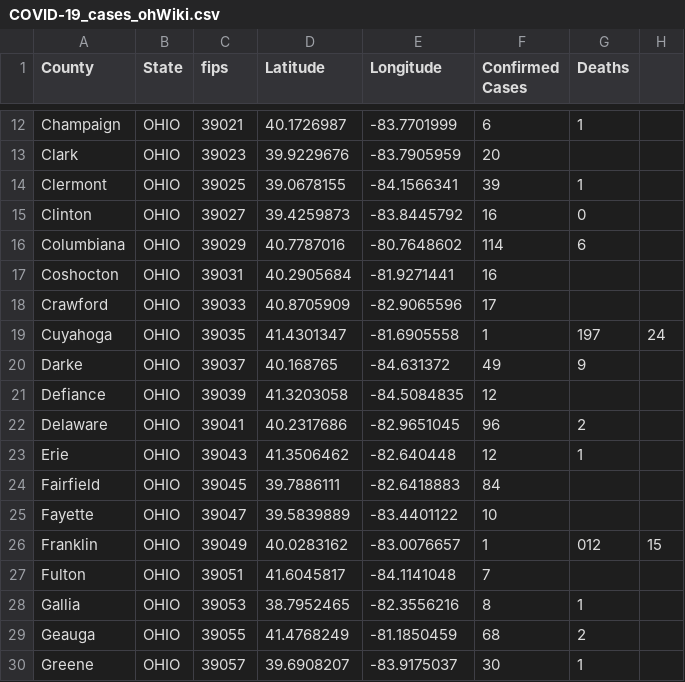
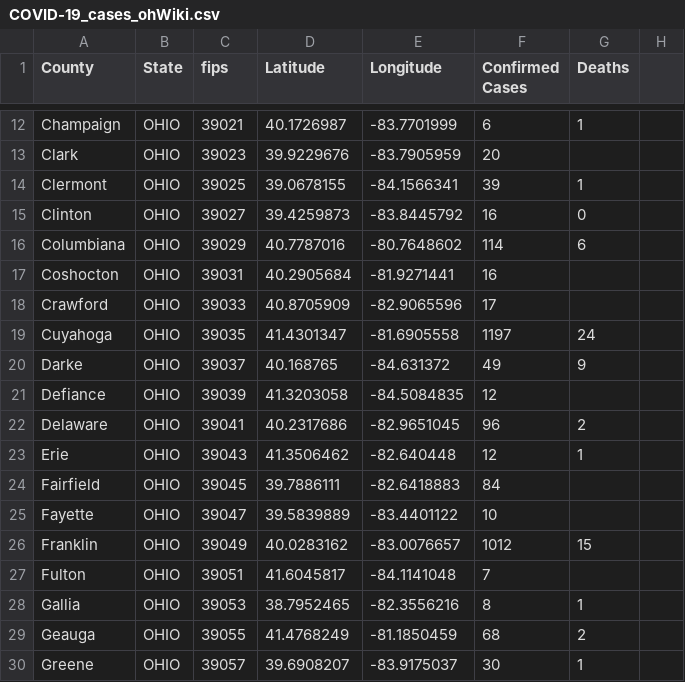
Before and after one commit to ThanatoSohne/COVID-19-Outbreak-Visualization-Tool, a CSV file: Web Scrapers/US States/COVID-19_cases_ohWiki.csv, drawn as a sheet; only a part is shown, gaps mark what is left out.

Commit message:
Update COVID-19_cases_ohWiki.csv

```diff
--- a/Web Scrapers/US States/COVID-19_cases_ohWiki.csv
+++ b/Web Scrapers/US States/COVID-19_cases_ohWiki.csv
@@ -18,3 +18,3 @@ Coshocton,OHIO,39031,40.2905684, -81.9271441,16,
 Crawford,OHIO,39033,40.8705909, -82.9065596,17,
-Cuyahoga,OHIO,39035,41.4301347, -81.6905558,1,197,24
+Cuyahoga,OHIO,39035,41.4301347, -81.6905558,1197,24
 Darke,OHIO,39037,40.168765, -84.631372,49,9
@@ -25,3 +25,3 @@ Fairfield,OHIO,39045,39.7886111, -82.6418883,84,
 Fayette,OHIO,39047,39.5839889, -83.4401122,10,
-Franklin,OHIO,39049,40.0283162, -83.0076657,1,012,15
+Franklin,OHIO,39049,40.0283162, -83.0076657,1012,15
 Fulton,OHIO,39051,41.6045817, -84.1141048,7,
```
